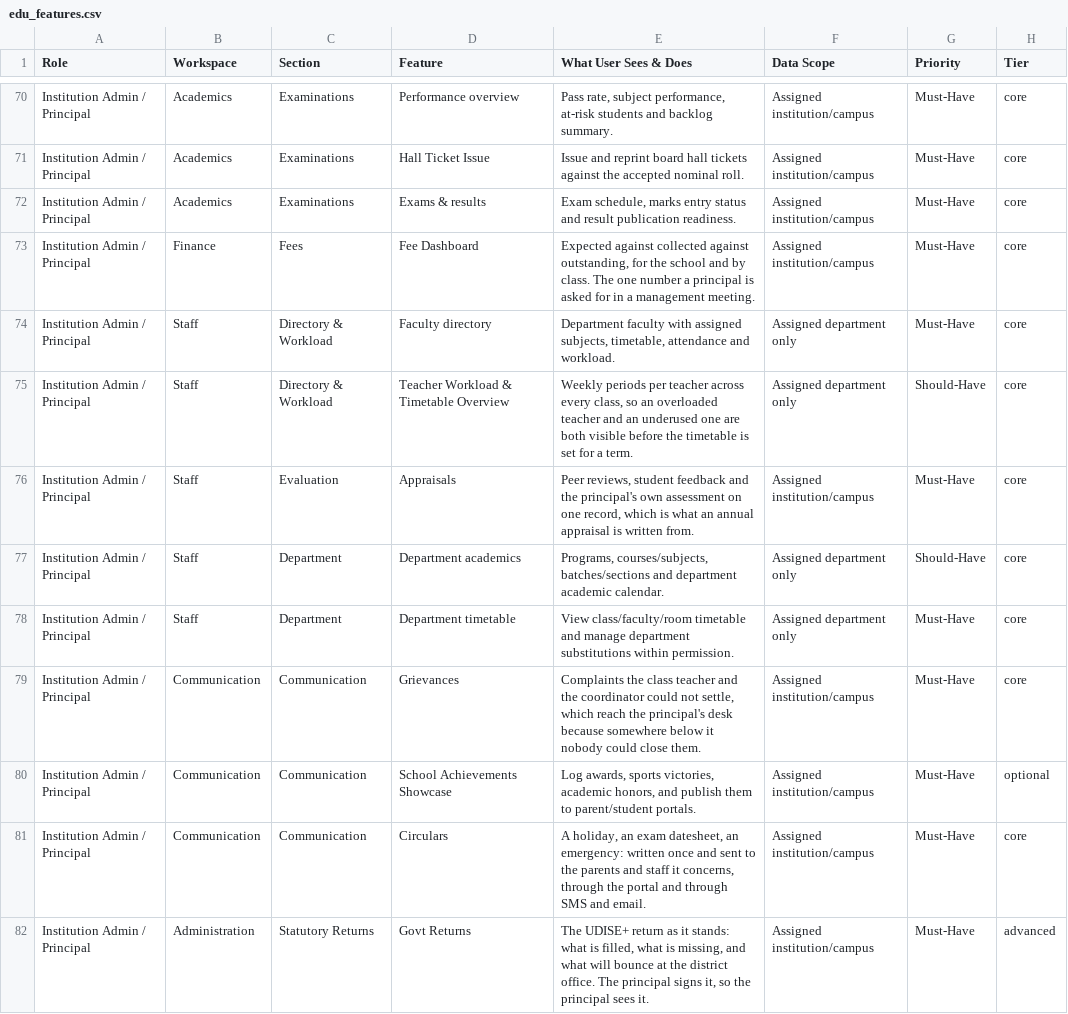
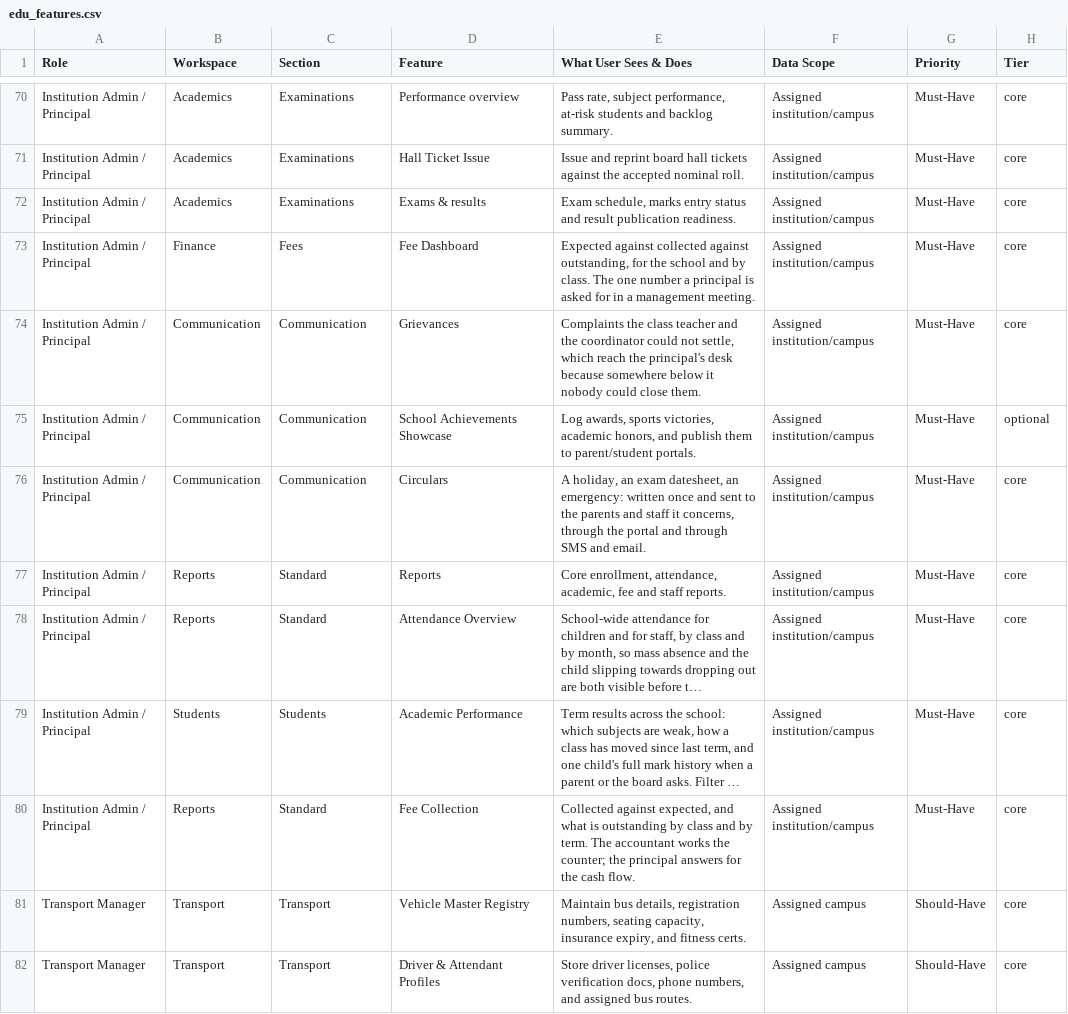
Before and after one commit to infovivencia2026-debug/temp_sch_erp-, a CSV file: docs/edu_features.csv, drawn as a sheet; only a part is shown, gaps mark what is left out; the shorter side is filled out with more unchanged rows; long unchanged cells end in …; the diff covers the shown part only.

```diff
--- a/docs/edu_features.csv
+++ b/docs/edu_features.csv
@@ -73,7 +73,2 @@ Institution Admin / Principal,Academics,Examinations,Exams & results,"Exam sched
 Institution Admin / Principal,Finance,Fees,Fee Dashboard,"Expected against collected against outstanding, for the school and by class. The one number a principal is asked for in a management meeting.",Assigned institution/campus,Must-Have,core
-Institution Admin / Principal,Staff,Directory & Workload,Faculty directory,"Department faculty with assigned subjects, timetable, attendance and workload.",Assigned department only,Must-Have,core
-Institution Admin / Principal,Staff,Directory & Workload,Teacher Workload & Timetable Overview,"Weekly periods per teacher across every class, so an overloaded teacher and an underused one are both visible before the timetable is set for a term.",Assigned department only,Should-Have,core
-Institution Admin / Principal,Staff,Evaluation,Appraisals,"Peer reviews, student feedback and the principal's own assessment on one record, which is what an annual appraisal is written from.",Assigned institution/campus,Must-Have,core
-Institution Admin / Principal,Staff,Department,Department academics,"Programs, courses/subjects, batches/sections and department academic calendar.",Assigned department only,Should-Have,core
-Institution Admin / Principal,Staff,Department,Department timetable,View class/faculty/room timetable and manage department substitutions within permission.,Assigned department only,Must-Have,core
 Institution Admin / Principal,Communication,Communication,Grievances,"Complaints the class teacher and the coordinator could not settle, which reach the principal's desk because somewhere below it nobody could close them.",Assigned institution/campus,Must-Have,core
@@ -81,2 +76 @@ Institution Admin / Principal,Communication,Communication,School Achievements Sh
 Institution Admin / Principal,Communication,Communication,Circulars,"A holiday, an exam datesheet, an emergency: written once and sent to the parents and staff it concerns, through the portal and through SMS and email.",Assigned institution/campus,Must-Have,core
-Institution Admin / Principal,Administration,Statutory Returns,Govt Returns,"The UDISE+ return as it stands: what is filled, what is missing, and what will bounce at the district office. The principal signs it, so the principal sees it.",Assigned institution/campus,Must-Have,advanced
```
Also changed, not shown: 4 removed rows elsewhere in this file, 6 other files.
